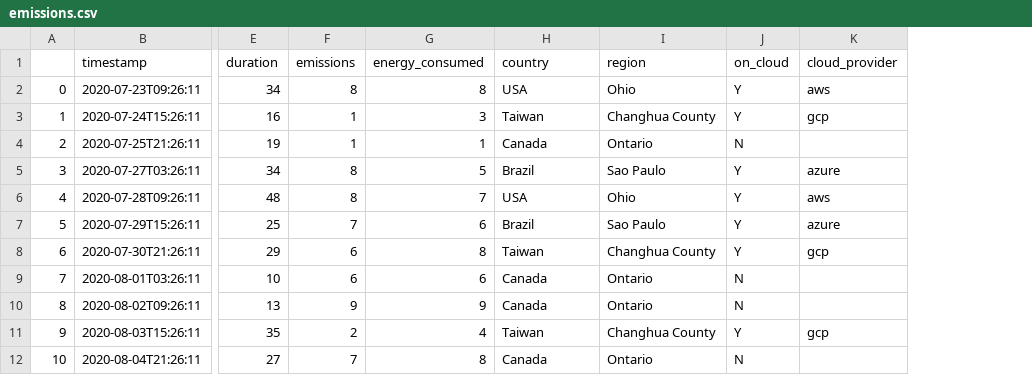
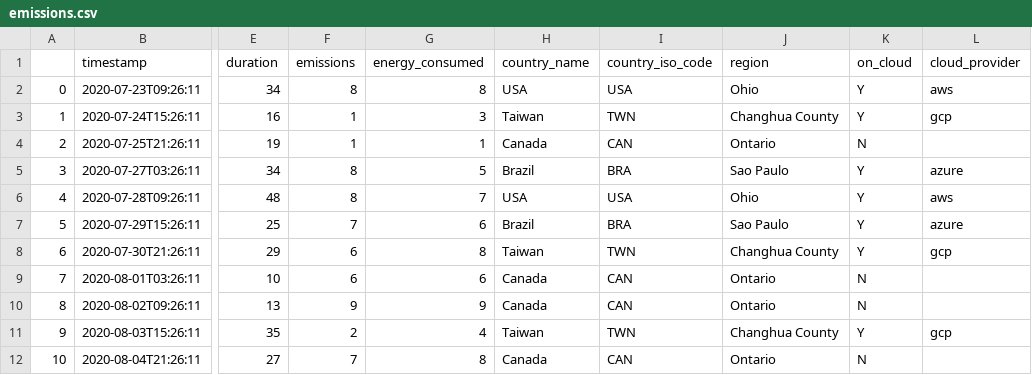
Before and after one commit to mlco2/codecarbon, a CSV file: examples/emissions.csv, drawn as a sheet; only a part is shown, gaps mark what is left out; the diff names each change by its address in the sheet, - before the commit and + after, or states it on an @@ line.

Commit message:
pivot all keys and comparisons to Country ISO Code

```diff
--- a/examples/emissions.csv
+++ b/examples/emissions.csv
+column I (country_iso_code), rows 2-12: USA | TWN | CAN | BRA | USA | BRA | TWN | CAN | CAN | TWN | CAN
-H1: country
+H1: country_name
```
Also changed, not shown: 6 other files.
